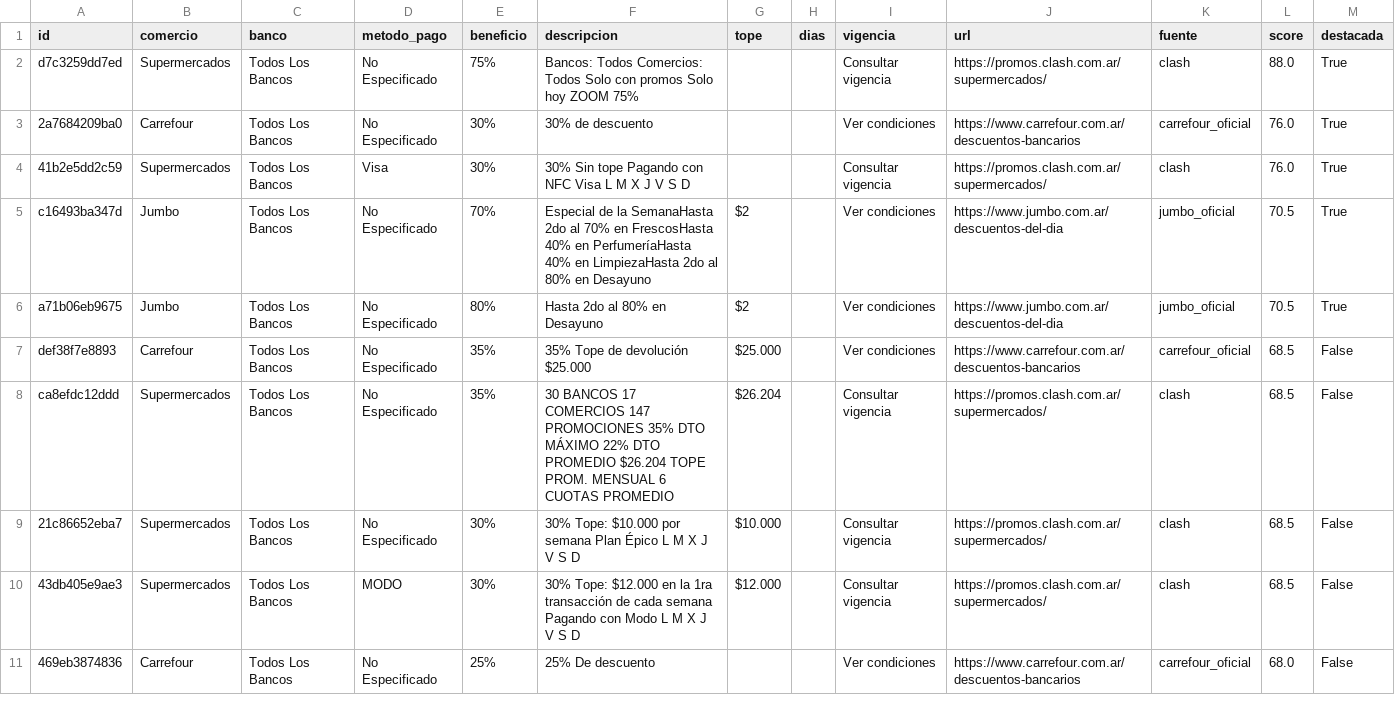
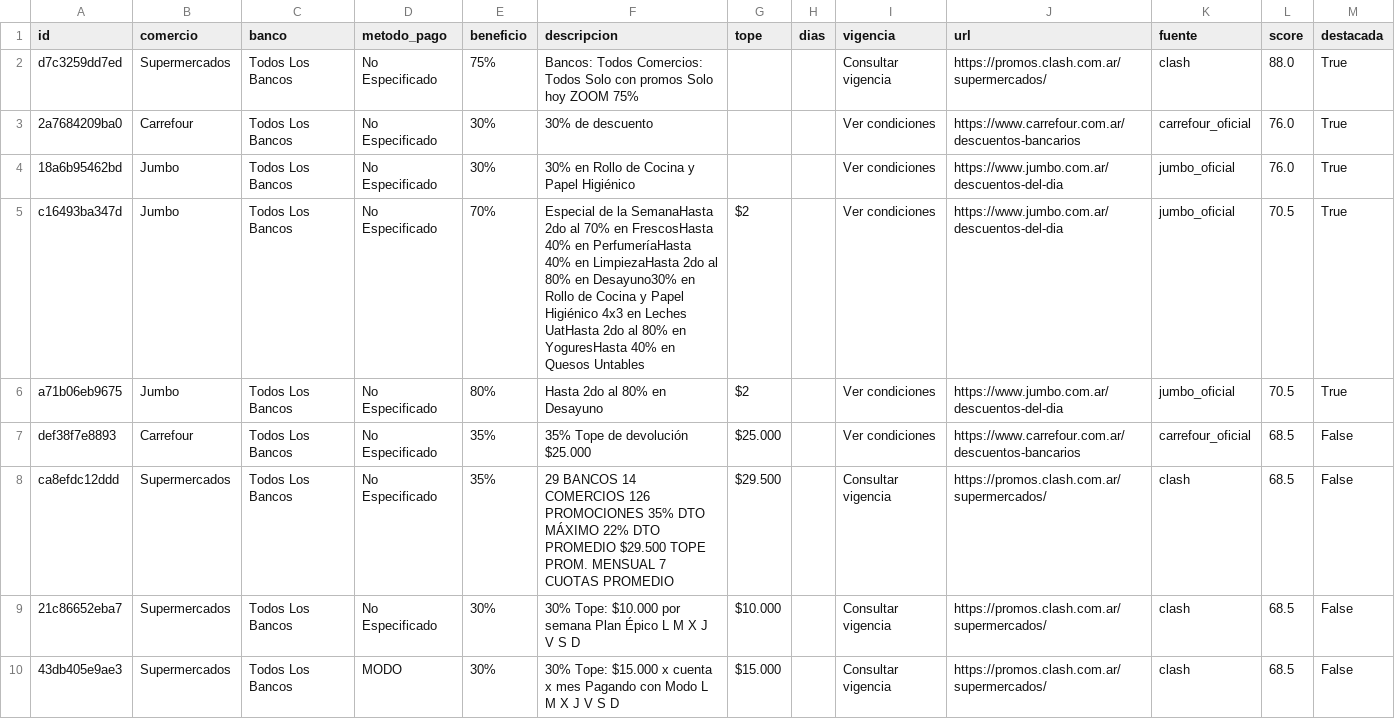
Before and after one commit to paprikacc/promos-argentina, a CSV file: data/promos.csv, drawn as a sheet; only a part is shown; the shorter side is filled out with more unchanged rows; the diff covers the shown part only.

```diff
--- a/data/promos.csv
+++ b/data/promos.csv
@@ -3,8 +3,8 @@ d7c3259dd7ed,Supermercados,Todos Los Bancos,No Especificado,75%,Bancos: Todos Co
 2a7684209ba0,Carrefour,Todos Los Bancos,No Especificado,30%,30% de descuento,,,Ver condiciones,https://www.carrefour.com.ar/descuentos-bancarios,carrefour_oficial,76.0,True
-41b2e5dd2c59,Supermercados,Todos Los Bancos,Visa,30%,30% Sin tope Pagando con NFC Visa L M X J V S D,,,Consultar vigencia,https://promos.clash.com.ar/supermercados/,clash,76.0,True
-c16493ba347d,Jumbo,Todos Los Bancos,No Especificado,70%,Especial de la SemanaHasta 2do al 70% en FrescosHasta 40% en PerfumeríaHasta 40% en LimpiezaHasta 2do al 80% en Desayuno,$2,,Ver condiciones,https://www.jumbo.com.ar/descuentos-del-dia,jumbo_oficial,70.5,True
+18a6b95462bd,Jumbo,Todos Los Bancos,No Especificado,30%,30% en Rollo de Cocina y Papel Higiénico,,,Ver condiciones,https://www.jumbo.com.ar/descuentos-del-dia,jumbo_oficial,76.0,True
+c16493ba347d,Jumbo,Todos Los Bancos,No Especificado,70%,Especial de la SemanaHasta 2do al 70% en FrescosHasta 40% en PerfumeríaHasta 40% en LimpiezaHasta 2do al 80% en Desayuno30% en Rollo de Cocina y Papel Higiénico 4x3 en Leches UatHasta 2do al 80% en YoguresHasta 40% en Quesos Untables,$2,,Ver condiciones,https://www.jumbo.com.ar/descuentos-del-dia,jumbo_oficial,70.5,True
 a71b06eb9675,Jumbo,Todos Los Bancos,No Especificado,80%,Hasta 2do al 80% en Desayuno,$2,,Ver condiciones,https://www.jumbo.com.ar/descuentos-del-dia,jumbo_oficial,70.5,True
 def38f7e8893,Carrefour,Todos Los Bancos,No Especificado,35%,35% Tope de devolución $25.000,$25.000,,Ver condiciones,https://www.carrefour.com.ar/descuentos-bancarios,carrefour_oficial,68.5,False
-ca8efdc12ddd,Supermercados,Todos Los Bancos,No Especificado,35%,30 BANCOS  17 COMERCIOS  147 PROMOCIONES  35% DTO MÁXIMO  22% DTO PROMEDIO  $26.204 TOPE PROM. MENSUAL  6 CUOTAS PROMEDIO,$26.204,,Consultar vigencia,https://promos.clash.com.ar/supermercados/,clash,68.5,False
+ca8efdc12ddd,Supermercados,Todos Los Bancos,No Especificado,35%,29 BANCOS  14 COMERCIOS  126 PROMOCIONES  35% DTO MÁXIMO  22% DTO PROMEDIO  $29.500 TOPE PROM. MENSUAL  7 CUOTAS PROMEDIO,$29.500,,Consultar vigencia,https://promos.clash.com.ar/supermercados/,clash,68.5,False
 21c86652eba7,Supermercados,Todos Los Bancos,No Especificado,30%,30% Tope: $10.000 por semana Plan Épico L M X J V S D,$10.000,,Consultar vigencia,https://promos.clash.com.ar/supermercados/,clash,68.5,False
-43db405e9ae3,Supermercados,Todos Los Bancos,MODO,30%,30% Tope: $12.000 en la 1ra transacción de cada semana Pagando con Modo L M X J V S D,$12.000,,Consultar vigencia,https://promos.clash.com.ar/supermercados/,clash,68.5,False
+43db405e9ae3,Supermercados,Todos Los Bancos,MODO,30%,30% Tope: $15.000 x cuenta x mes Pagando con Modo L M X J V S D,$15.000,,Consultar vigencia,https://promos.clash.com.ar/supermercados/,clash,68.5,False
```
Also changed, not shown: 8 added rows, 2 removed rows and 17 edited cells elsewhere in this file, 6 other files.
